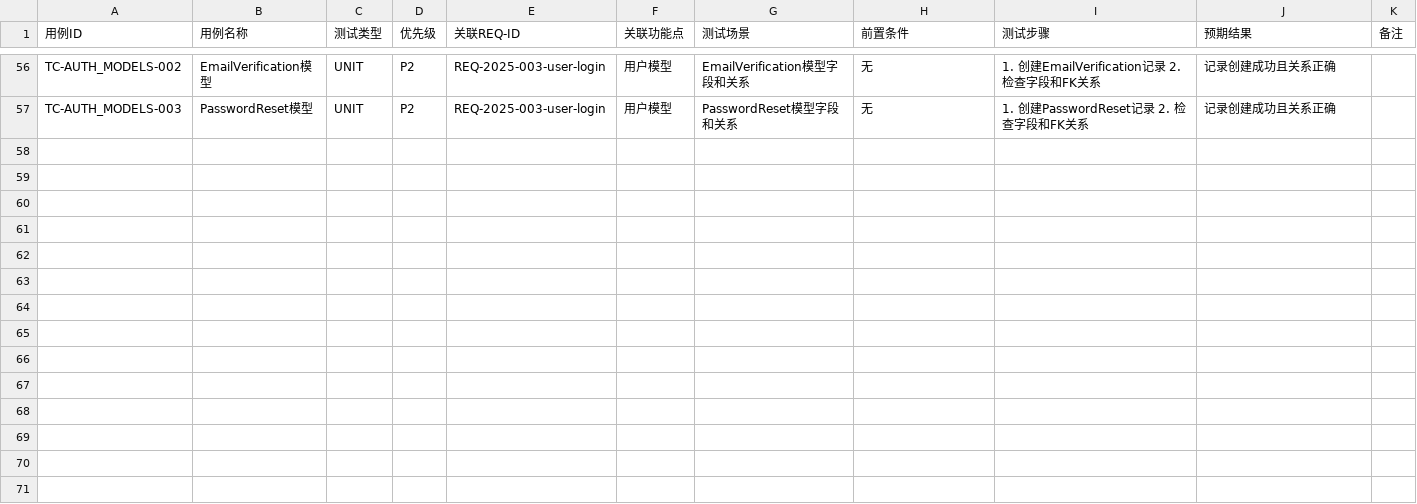
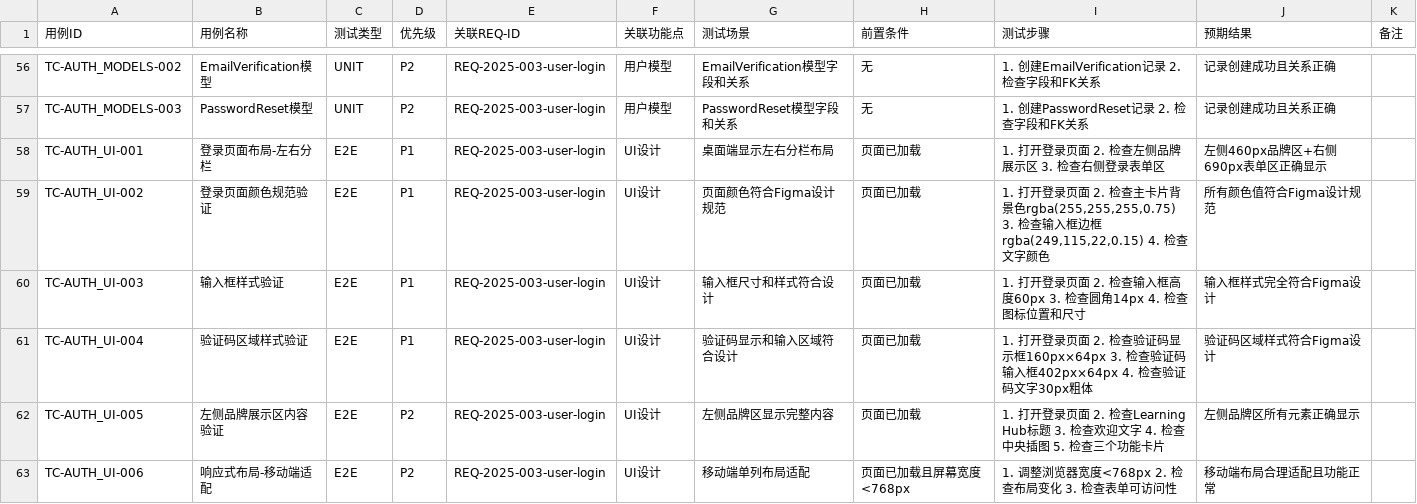
Before and after one commit to Layneliang24/Bravo, a CSV file: docs/00_product/requirements/REQ-2025-003-user-login/REQ-2025-003-user-login-test-cases.csv, drawn as a sheet; only a part is shown, gaps mark what is left out; the diff names each change by its address in the sheet, - before the commit and + after, or states it on an @@ line.

```diff
--- a/docs/00_product/requirements/REQ-2025-003-user-login/REQ-2025-003-user-login-test-cases.csv
+++ b/docs/00_product/requirements/REQ-2025-003-user-login/REQ-2025-003-user-login-test-cases.csv
+row 58: TC-AUTH_UI-001 | 登录页面布局-左右分栏 | E2E | P1 | REQ-2025-003-user-login | UI设计 | 桌面端显示左右分栏布局 | 页面已加载 | 1. 打开登录页面 2. 检查左侧品牌展示区 3. 检查右侧登录表单区 | 左侧460px品牌区+右侧690px表单区正确显示
+row 59: TC-AUTH_UI-002 | 登录页面颜色规范验证 | E2E | P1 | REQ-2025-003-user-login | UI设计 | 页面颜色符合Figma设计规范 | 页面已加载 | 1. 打开登录页面 2. 检查主卡片背景色rgba(255,255,255,0.75) 3. 检查输入框边框rgba(249,115,22,0.15) 4. 检查文字颜色 | 所有颜色值符合Figma设计规范
+row 60: TC-AUTH_UI-003 | 输入框样式验证 | E2E | P1 | REQ-2025-003-user-login | UI设计 | 输入框尺寸和样式符合设计 | 页面已加载 | 1. 打开登录页面 2. 检查输入框高度60px 3. 检查圆角14px 4. 检查图标位置和尺寸 | 输入框样式完全符合Figma设计
+row 61: TC-AUTH_UI-004 | 验证码区域样式验证 | E2E | P1 | REQ-2025-003-user-login | UI设计 | 验证码显示和输入区域符合设计 | 页面已加载 | 1. 打开登录页面 2. 检查验证码显示框160px×64px 3. 检查验证码输入框402px×64px 4. 检查验证码文字30px粗体 | 验证码区域样式符合Figma设计
+row 62: TC-AUTH_UI-005 | 左侧品牌展示区内容验证 | E2E | P2 | REQ-2025-003-user-login | UI设计 | 左侧品牌区显示完整内容 | 页面已加载 | 1. 打开登录页面 2. 检查Learning Hub标题 3. 检查欢迎文字 4. 检查中央插图 5. 检查三个功能卡片 | 左侧品牌区所有元素正确显示
+row 63: TC-AUTH_UI-006 | 响应式布局-移动端适配 | E2E | P2 | REQ-2025-003-user-login | UI设计 | 移动端单列布局适配 | 页面已加载且屏幕宽度<768px | 1. 调整浏览器宽度<768px 2. 检查布局变化 3. 检查表单可访问性 | 移动端布局合理适配且功能正常
```
Also changed, not shown: 1 other file.
